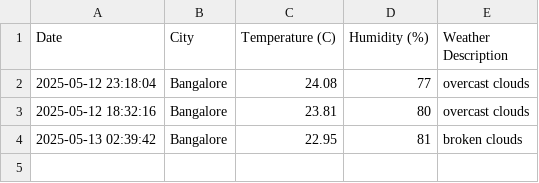
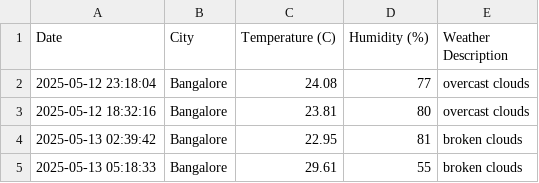
Before and after one commit to akhilsu/weather-tracker, a CSV file: daily_weather.csv, drawn as a sheet.

```diff
--- a/daily_weather.csv
+++ b/daily_weather.csv
@@ -4 +4,2 @@ Date,City,Temperature (C),Humidity (%),Weather Description
 2025-05-13 02:39:42,Bangalore,22.95,81,broken clouds
+2025-05-13 05:18:33,Bangalore,29.61,55,broken clouds
```
